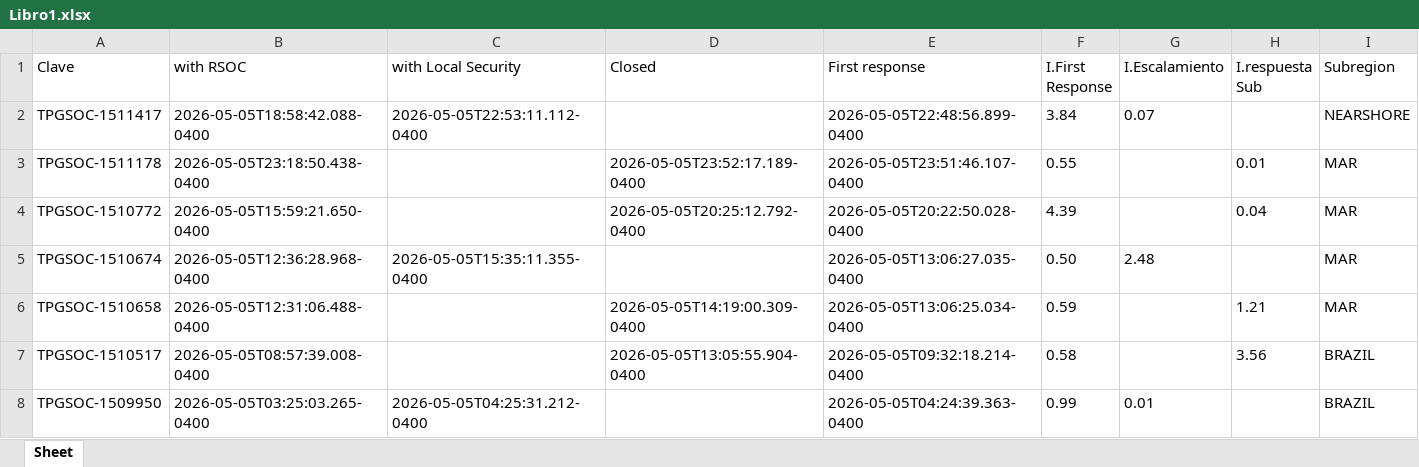
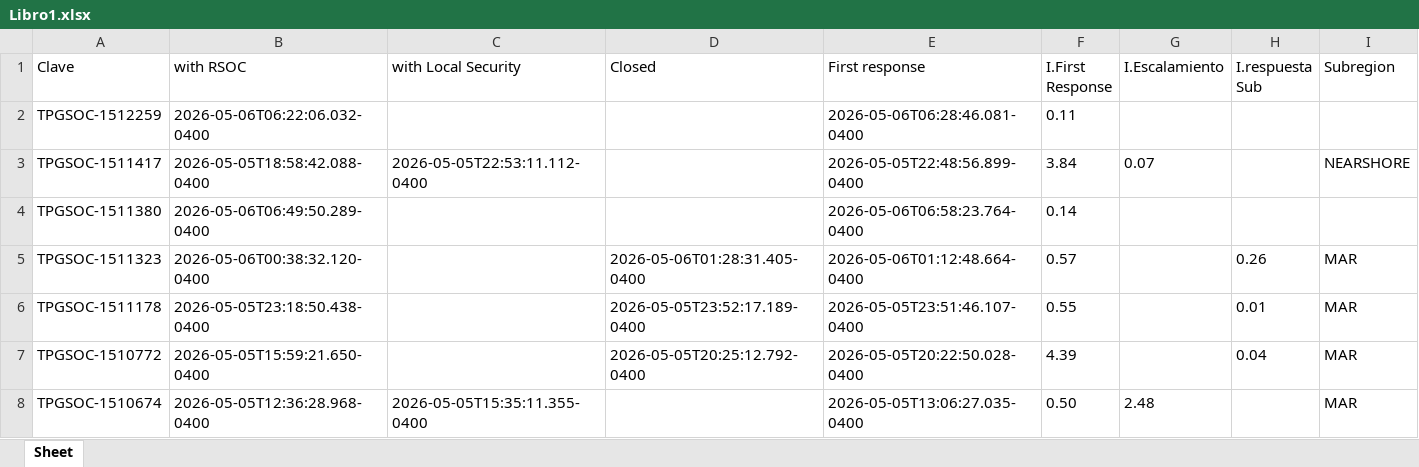
Before and after one commit to angeval25/TS, an Excel workbook: Libro1.xlsx, sheet Sheet, drawn as a sheet; only a part is shown; the shorter side is filled out with more unchanged rows; values as stored, in another font and other column widths than the file's, no borders; the diff names each change by its address in the sheet, - before the commit and + after, or states it on an @@ line.

Commit message:
Auto-update Libro1.xlsx 2026-05-06 13:08:21 UTC

```diff
--- a/Libro1.xlsx (sheet Sheet)
+++ b/Libro1.xlsx (sheet Sheet)
+row 2: TPGSOC-1512259 | 2026-05-06T06:22:06.032-0400 |  |  | 2026-05-06T06:28:46.081-0400 | 0.11
+row 4: TPGSOC-1511380 | 2026-05-06T06:49:50.289-0400 |  |  | 2026-05-06T06:58:23.764-0400 | 0.14
+row 5: TPGSOC-1511323 | 2026-05-06T00:38:32.120-0400 |  | 2026-05-06T01:28:31.405-0400 | 2026-05-06T01:12:48.664-0400 | 0.57 |  | 0.26 | MAR
```
